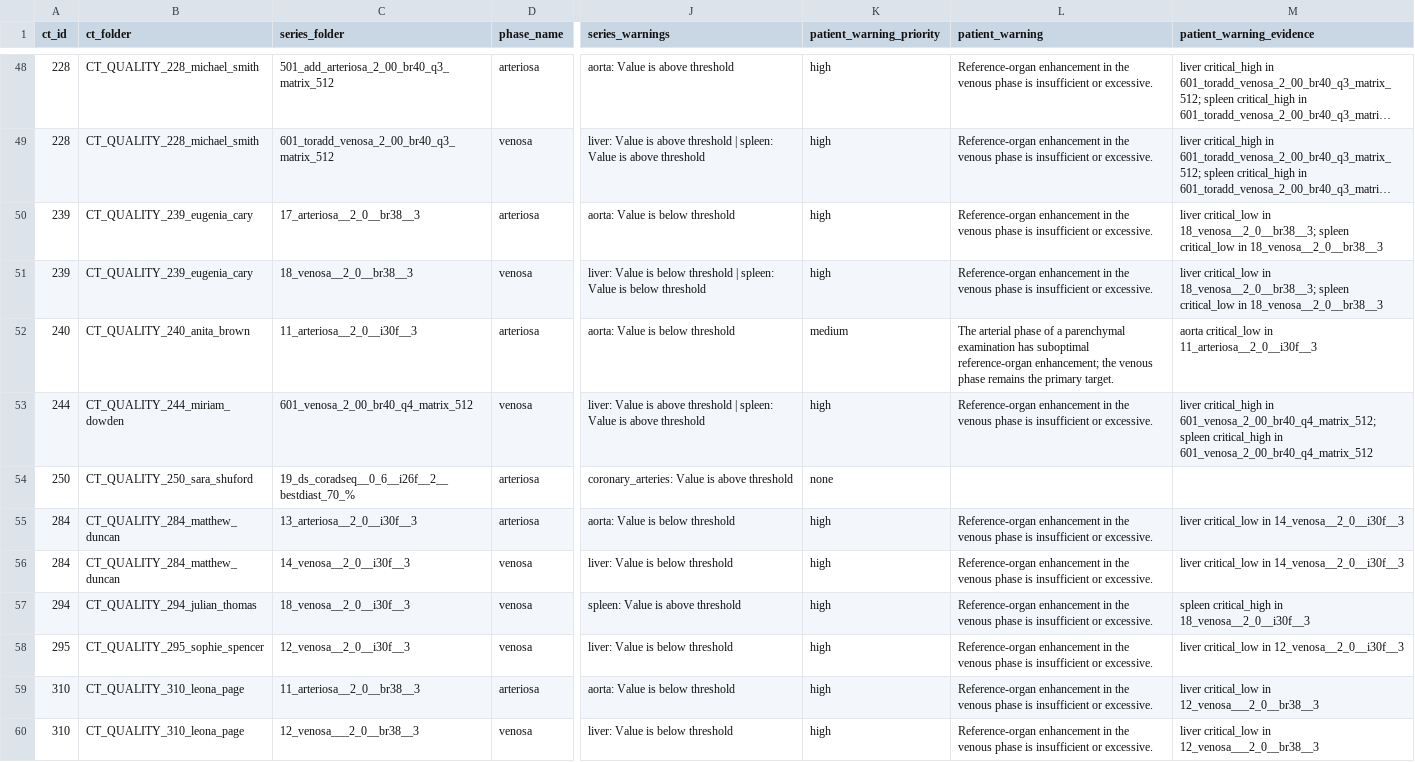
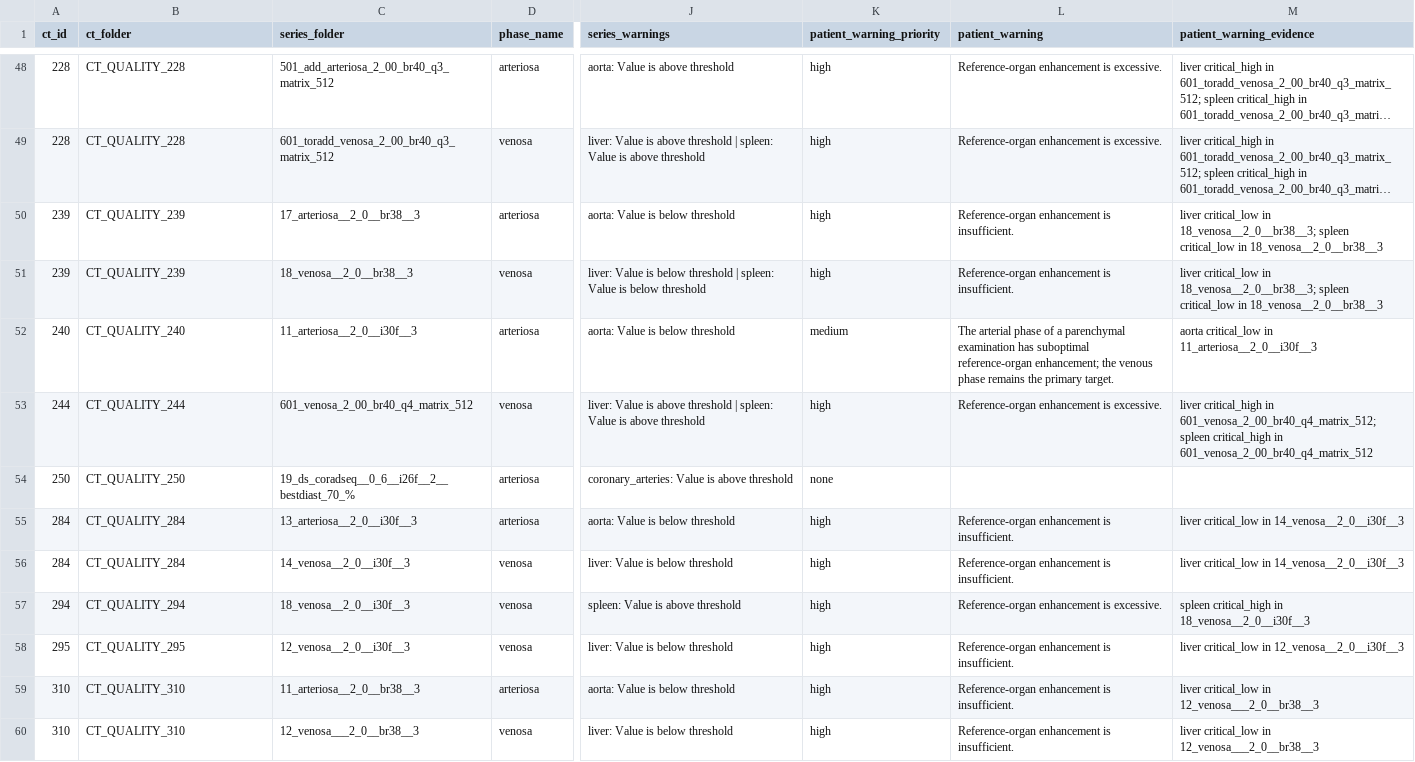
Before and after one commit to alessia-gerbasi/AI4Quality, a CSV file: _03_RootCauseAnalysis/results/rca_results_protocol_schema_v1.csv, drawn as a sheet; only a part is shown, gaps mark what is left out; long unchanged cells end in …; the diff covers the shown part only; the diff names each change by its address in the sheet, - before the commit and + after, or states it on an @@ line.

```diff
--- a/_03_RootCauseAnalysis/results/rca_results_protocol_schema_v1.csv
+++ b/_03_RootCauseAnalysis/results/rca_results_protocol_schema_v1.csv
-B48:B49 (ct_folder): CT_QUALITY_228_michael_smith
+B48:B49 (ct_folder): CT_QUALITY_228
-L48:L49 (patient_warning): Reference-organ enhancement in the venous phase is insufficient or excessive.
+L48:L49 (patient_warning): Reference-organ enhancement is excessive.
-B50:B51 (ct_folder): CT_QUALITY_239_eugenia_cary
+B50:B51 (ct_folder): CT_QUALITY_239
-L50:L51 (patient_warning): Reference-organ enhancement in the venous phase is insufficient or excessive.
+L50:L51 (patient_warning): Reference-organ enhancement is insufficient.
-B52 (ct_folder): CT_QUALITY_240_anita_brown
+B52 (ct_folder): CT_QUALITY_240
-B53 (ct_folder): CT_QUALITY_244_miriam_dowden
+B53 (ct_folder): CT_QUALITY_244
-L53 (patient_warning): Reference-organ enhancement in the venous phase is insufficient or excessive.
+L53 (patient_warning): Reference-organ enhancement is excessive.
-B54 (ct_folder): CT_QUALITY_250_sara_shuford
+B54 (ct_folder): CT_QUALITY_250
-B55:B56 (ct_folder): CT_QUALITY_284_matthew_duncan
+B55:B56 (ct_folder): CT_QUALITY_284
-L55:L56 (patient_warning): Reference-organ enhancement in the venous phase is insufficient or excessive.
+L55:L56 (patient_warning): Reference-organ enhancement is insufficient.
-B57 (ct_folder): CT_QUALITY_294_julian_thomas
+B57 (ct_folder): CT_QUALITY_294
-L57 (patient_warning): Reference-organ enhancement in the venous phase is insufficient or excessive.
+L57 (patient_warning): Reference-organ enhancement is excessive.
-B58 (ct_folder): CT_QUALITY_295_sophie_spencer
+B58 (ct_folder): CT_QUALITY_295
-L58:L60 (patient_warning): Reference-organ enhancement in the venous phase is insufficient or excessive.
+L58:L60 (patient_warning): Reference-organ enhancement is insufficient.
-B59:B60 (ct_folder): CT_QUALITY_310_leona_page
+B59:B60 (ct_folder): CT_QUALITY_310
```
Also changed, not shown: 158 edited cells elsewhere in this file, _03_RootCauseAnalysis/rca_results.csv, _03_RootCauseAnalysis/rca_results_smoke.csv, 25 other files.
